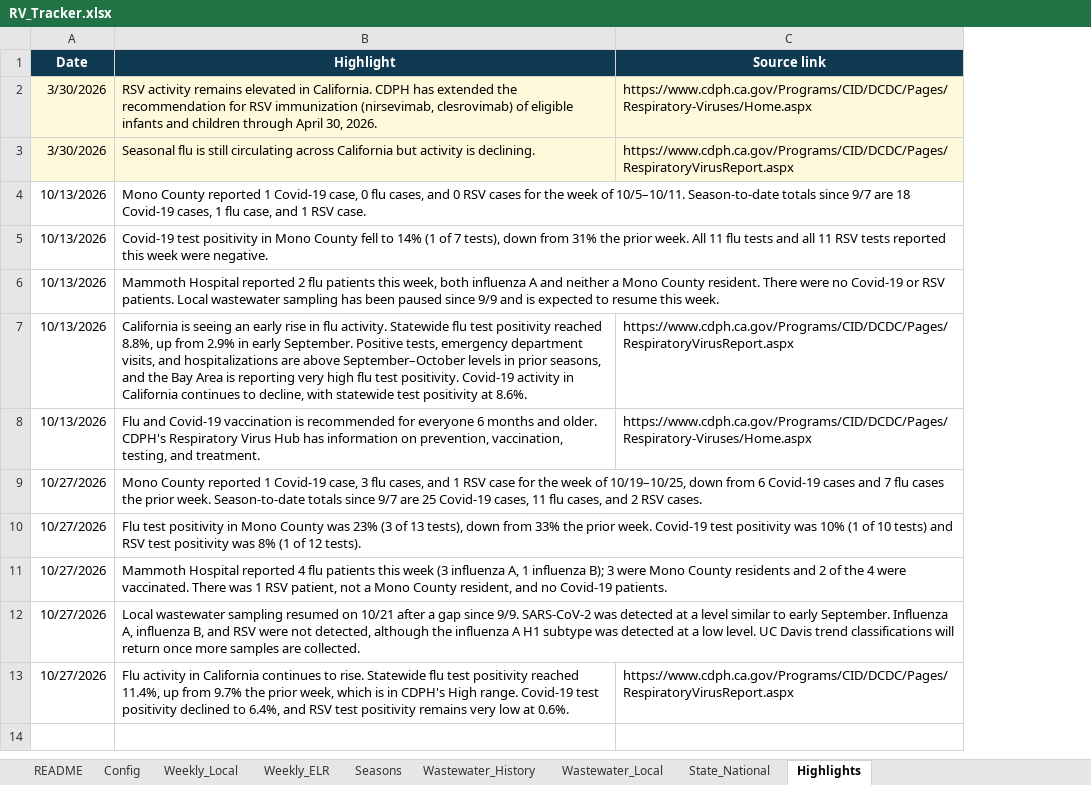
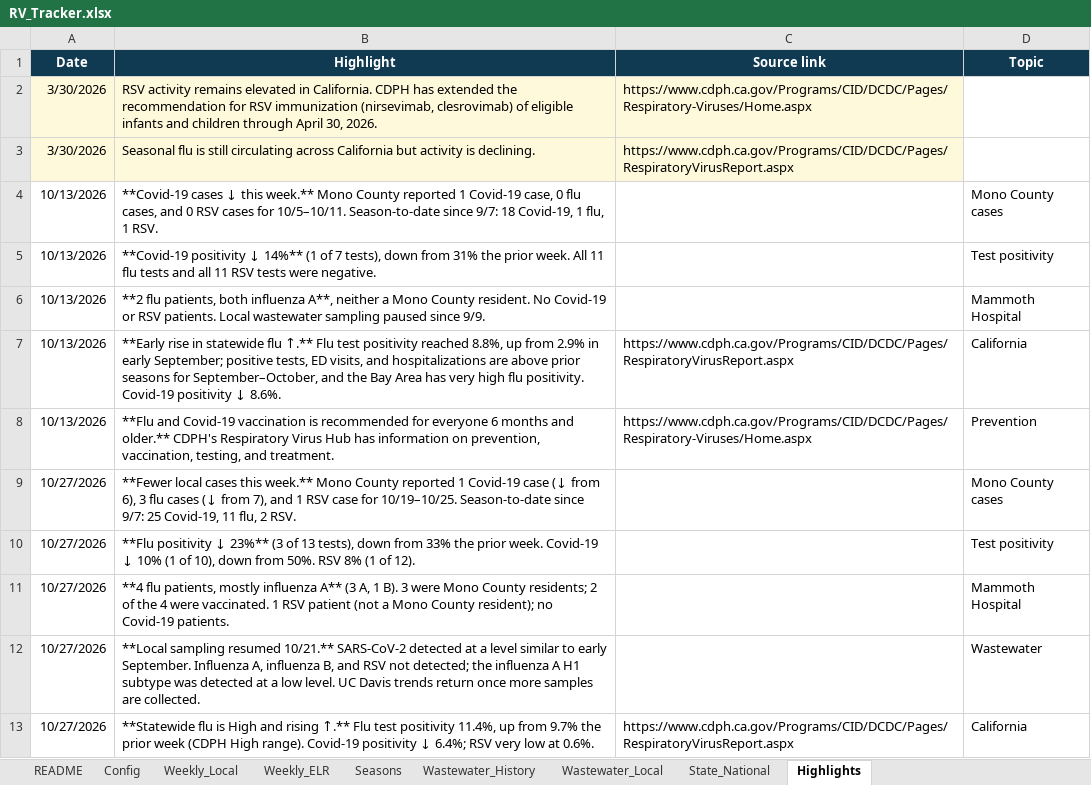
Before and after one commit to EmilyKillion/mono-county-dashboards, an Excel workbook: respiratory/RV_Tracker.xlsx, sheet Highlights, drawn as a sheet; values as stored, in another font and other column widths than the file's, no borders; the diff names each change by its address in the sheet, - before the commit and + after, or states it on an @@ line.

```diff
--- a/respiratory/RV_Tracker.xlsx (sheet Highlights)
+++ b/respiratory/RV_Tracker.xlsx (sheet Highlights)
+column D (Topic), rows 4-13: Mono County cases | Test positivity | Mammoth Hospital | California | Prevention | Mono County cases | Test positivity | Mammoth Hospital | Wastewater | California
-B4 (Highlight): Mono County reported 1 Covid-19 case, 0 flu cases, and 0 RSV cases for the week of 10/5–10/11. Season-to-date totals since 9/7 are 18 Covid-19 cases, 1 flu case, and 1 RSV case.
+B4 (Highlight): **Covid-19 cases ↓ this week.** Mono County reported 1 Covid-19 case, 0 flu cases, and 0 RSV cases for 10/5–10/11. Season-to-date since 9/7: 18 Covid-19, 1 flu, 1 RSV.
-B5 (Highlight): Covid-19 test positivity in Mono County fell to 14% (1 of 7 tests), down from 31% the prior week. All 11 flu tests and all 11 RSV tests reported this week were negative.
+B5 (Highlight): **Covid-19 positivity ↓ 14%** (1 of 7 tests), down from 31% the prior week. All 11 flu tests and all 11 RSV tests were negative.
-B6 (Highlight): Mammoth Hospital reported 2 flu patients this week, both influenza A and neither a Mono County resident. There were no Covid-19 or RSV patients. Local wastewater sampling has been paused since 9/9 and is expected to resume this week.
+B6 (Highlight): **2 flu patients, both influenza A**, neither a Mono County resident. No Covid-19 or RSV patients. Local wastewater sampling paused since 9/9.
-B7 (Highlight): California is seeing an early rise in flu activity. Statewide flu test positivity reached 8.8%, up from 2.9% in early September. Positive tests, emergency department visits, and hospitalizations are above September–October levels in prior seasons, and the Bay Area is reporting very high flu test positivity. Covid-19 activity in California continues to decline, with statewide test positivity at 8.6%.
+B7 (Highlight): **Early rise in statewide flu ↑.** Flu test positivity reached 8.8%, up from 2.9% in early September; positive tests, ED visits, and hospitalizations are above prior seasons for September–October, and the Bay Area has very high flu positivity. Covid-19 positivity ↓ 8.6%.
-B8 (Highlight): Flu and Covid-19 vaccination is recommended for everyone 6 months and older. CDPH's Respiratory…
+B8 (Highlight): **Flu and Covid-19 vaccination is recommended for everyone 6 months and older.** CDPH's Respiratory…
-B9 (Highlight): Mono County reported 1 Covid-19 case, 3 flu cases, and 1 RSV case for the week of 10/19–10/25, down from 6 Covid-19 cases and 7 flu cases the prior week. Season-to-date totals since 9/7 are 25 Covid-19 cases, 11 flu cases, and 2 RSV cases.
+B9 (Highlight): **Fewer local cases this week.** Mono County reported 1 Covid-19 case (↓ from 6), 3 flu cases (↓ from 7), and 1 RSV case for 10/19–10/25. Season-to-date since 9/7: 25 Covid-19, 11 flu, 2 RSV.
-B10 (Highlight): Flu test positivity in Mono County was 23% (3 of 13 tests), down from 33% the prior week. Covid-19 test positivity was 10% (1 of 10 tests) and RSV test positivity was 8% (1 of 12 tests).
+B10 (Highlight): **Flu positivity ↓ 23%** (3 of 13 tests), down from 33% the prior week. Covid-19 ↓ 10% (1 of 10), down from 50%. RSV 8% (1 of 12).
-B11 (Highlight): Mammoth Hospital reported 4 flu patients this week (3 influenza A, 1 influenza B); 3 were Mono County residents and 2 of the 4 were vaccinated. There was 1 RSV patient, not a Mono County resident, and no Covid-19…
+B11 (Highlight): **4 flu patients, mostly influenza A** (3 A, 1 B). 3 were Mono County residents; 2 of the 4 were vaccinated. 1 RSV patient (not a Mono County resident); no Covid-19…
-B12 (Highlight): Local wastewater sampling resumed on 10/21 after a gap since 9/9. SARS-CoV-2 was detected at a level similar to early September. Influenza A, influenza B, and RSV were not detected, although the influenza A H1 subtype was detected at a low level. UC Davis trend classifications will return once…
+B12 (Highlight): **Local sampling resumed 10/21.** SARS-CoV-2 detected at a level similar to early September. Influenza A, influenza B, and RSV not detected; the influenza A H1 subtype was detected at a low level. UC Davis trends return once…
-B13 (Highlight): Flu activity in California continues to rise. Statewide flu test positivity reached 11.4%, up from 9.7% the prior week, which is in CDPH's High range. Covid-19 test positivity declined to 6.4%, and RSV test positivity remains very low…
+B13 (Highlight): **Statewide flu is High and rising ↑.** Flu test positivity 11.4%, up from 9.7% the prior week (CDPH High range). Covid-19 positivity ↓ 6.4%; RSV very low…
```
Also changed, not shown: sheet Seasons, sheet Weekly_Local, sheet Weekly_ELR, sheet README, 1 other file.
